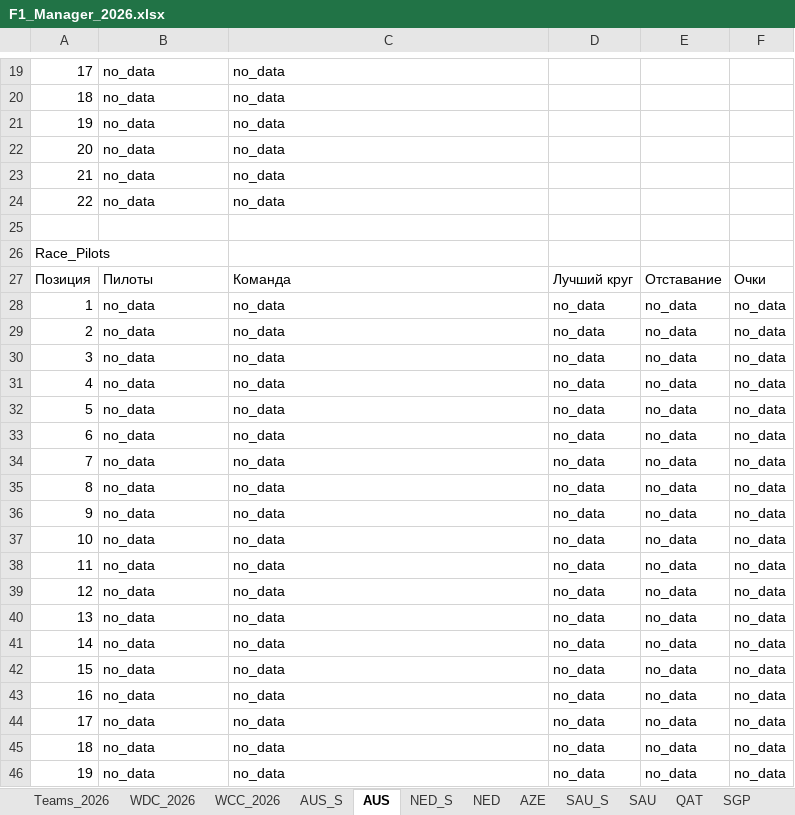
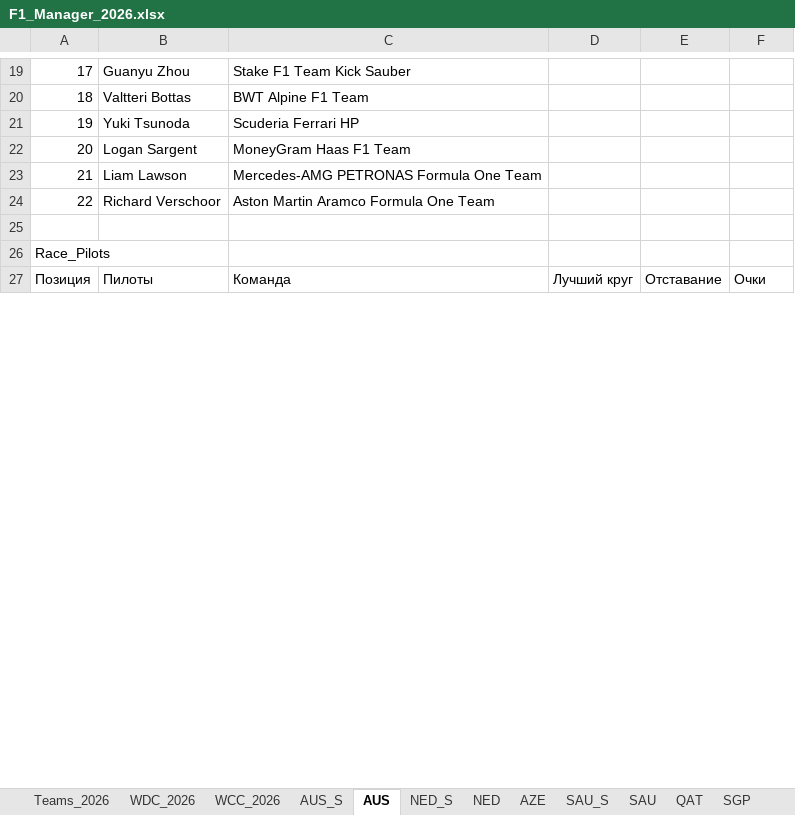
Before and after one commit to Nirruss/F1_Manager_Career_VoltEdge, an Excel workbook: F1_Manager_2026.xlsx, sheet AUS, drawn as a sheet; only a part is shown, gaps mark what is left out; values as stored, in another font and other column widths than the file's, no cell formats; removed rows and columns are numbered as before the commit, all else as after; the diff covers the shown part only; the diff names each change by its address in the sheet, - before the commit and + after, or states it on an @@ line.

```diff
--- a/F1_Manager_2026.xlsx (sheet AUS)
+++ b/F1_Manager_2026.xlsx (sheet AUS)
-B19: no_data
+B19: Guanyu Zhou
-C19: no_data
+C19: Stake F1 Team Kick Sauber
-B20: no_data
+B20: Valtteri Bottas
-C20: no_data
+C20: BWT Alpine F1 Team
-B21: no_data
+B21: Yuki Tsunoda
-C21: no_data
+C21: Scuderia Ferrari HP
-B22: no_data
+B22: Logan Sargent
-C22: no_data
+C22: MoneyGram Haas F1 Team
-B23: no_data
+B23: Liam Lawson
-C23: no_data
+C23: Mercedes-AMG PETRONAS Formula One Team
-B24: no_data
+B24: Richard Verschoor
-C24: no_data
+C24: Aston Martin Aramco Formula One Team
-row 28: 1 | no_data | no_data | no_data | no_data | no_data
-row 29: 2 | no_data | no_data | no_data | no_data | no_data
-row 30: 3 | no_data | no_data | no_data | no_data | no_data
-row 31: 4 | no_data | no_data | no_data | no_data | no_data
-row 32: 5 | no_data | no_data | no_data | no_data | no_data
-row 33: 6 | no_data | no_data | no_data | no_data | no_data
-row 34: 7 | no_data | no_data | no_data | no_data | no_data
-row 35: 8 | no_data | no_data | no_data | no_data | no_data
-row 36: 9 | no_data | no_data | no_data | no_data | no_data
-row 37: 10 | no_data | no_data | no_data | no_data | no_data
-row 38: 11 | no_data | no_data | no_data | no_data | no_data
-row 39: 12 | no_data | no_data | no_data | no_data | no_data
-row 40: 13 | no_data | no_data | no_data | no_data | no_data
-row 41: 14 | no_data | no_data | no_data | no_data | no_data
-row 42: 15 | no_data | no_data | no_data | no_data | no_data
-row 43: 16 | no_data | no_data | no_data | no_data | no_data
-row 44: 17 | no_data | no_data | no_data | no_data | no_data
-row 45: 18 | no_data | no_data | no_data | no_data | no_data
-row 46: 19 | no_data | no_data | no_data | no_data | no_data
```
Also changed, not shown: 22 added rows, 3 removed rows and 54 edited cells elsewhere in this sheet, sheet AUS_S, sheet WDC_2026, sheet WCC_2026, cell formats.
